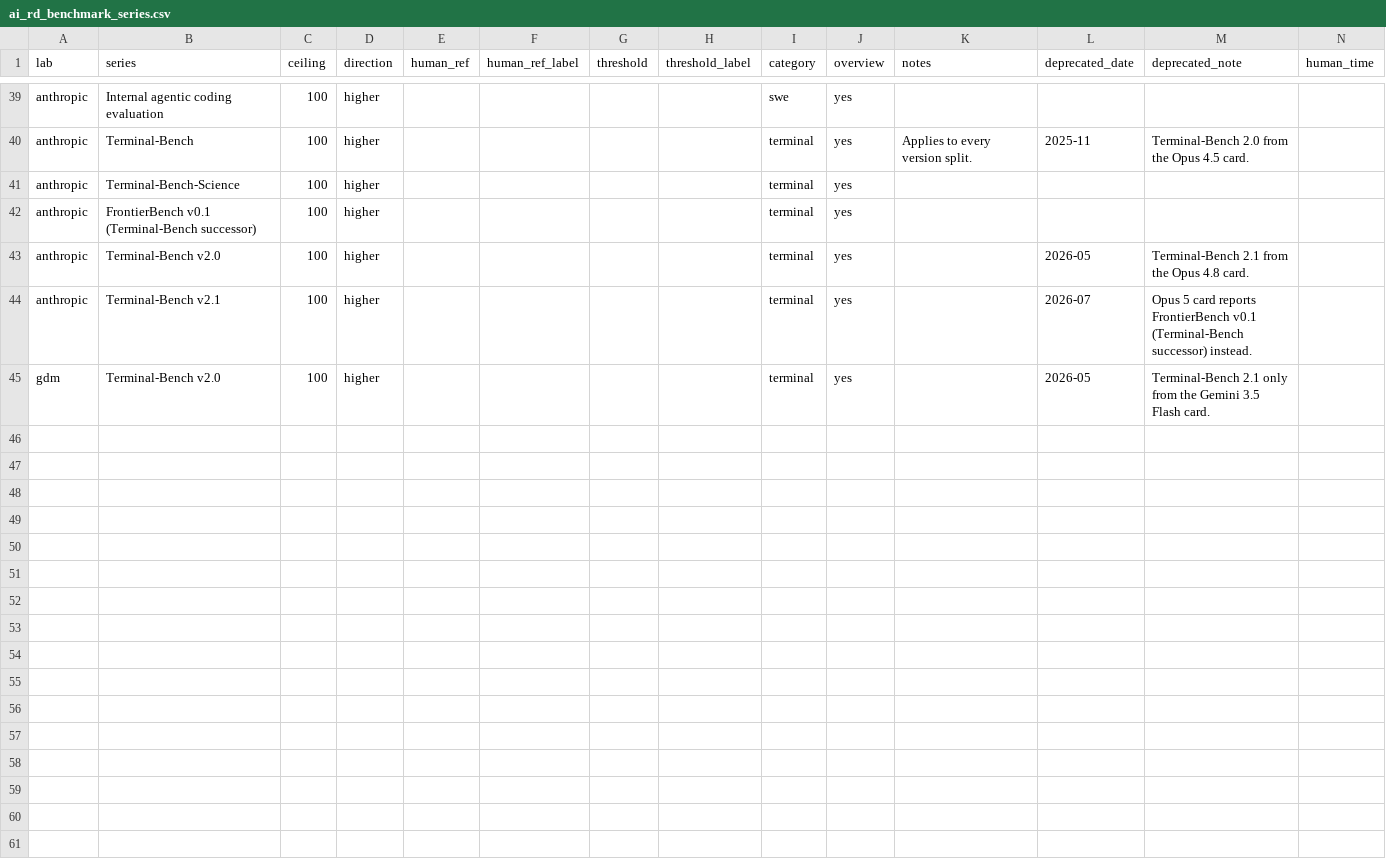
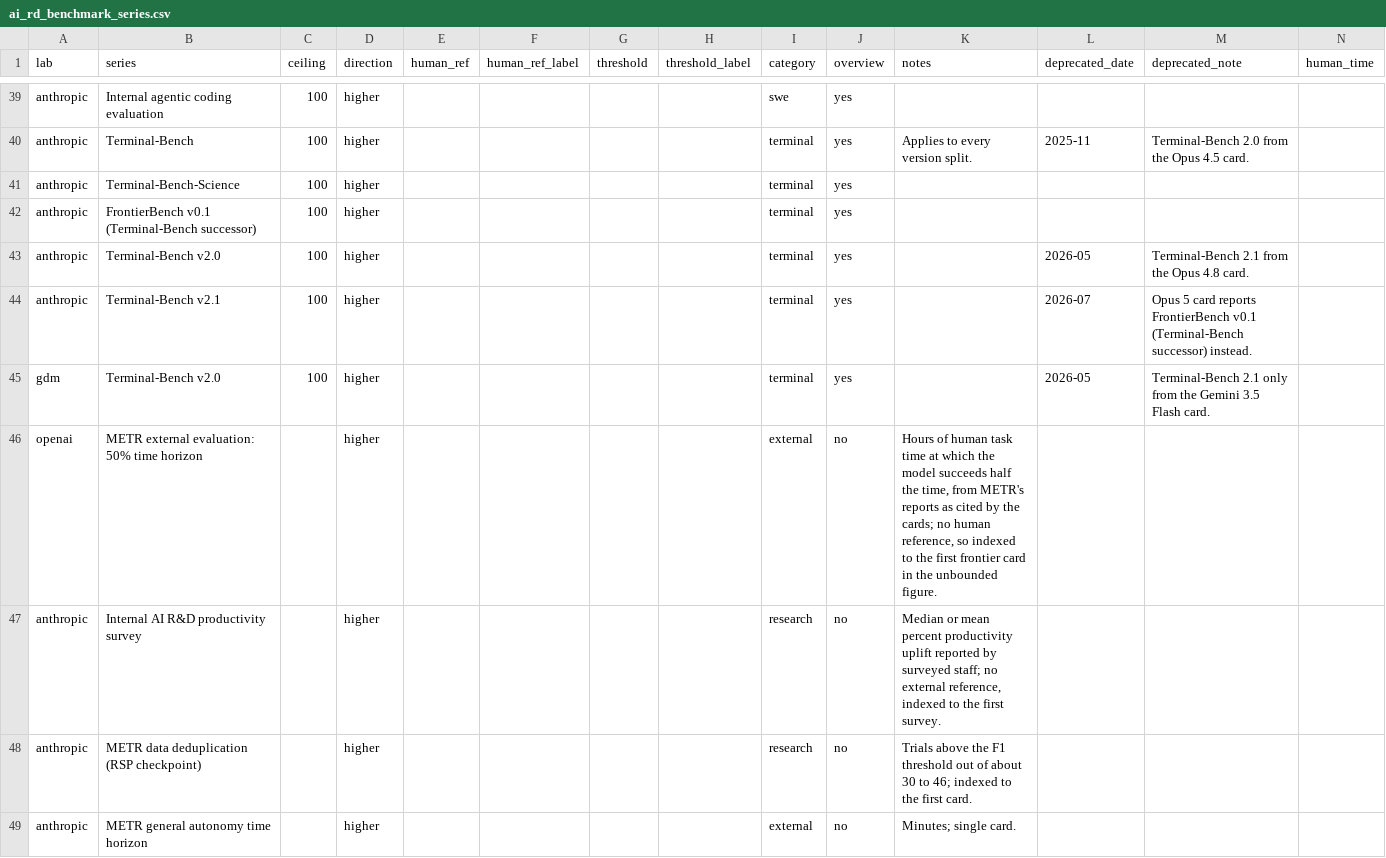
Before and after one commit to tecunningham/open-labs, a CSV file: data/ai_rd_benchmark_series.csv, drawn as a sheet; only a part is shown, gaps mark what is left out; the diff names each change by its address in the sheet, - before the commit and + after, or states it on an @@ line.

```diff
--- a/data/ai_rd_benchmark_series.csv
+++ b/data/ai_rd_benchmark_series.csv
+row 46: openai | METR external evaluation: 50% time horizon |  | higher |  |  |  |  | external | no | Hours of human task time at which the model succeeds half the time, from METR's reports as cited by the cards; no human reference, so indexed to the first frontier card in the unbounded figure.
+row 47: anthropic | Internal AI R&D productivity survey |  | higher |  |  |  |  | research | no | Median or mean percent productivity uplift reported by surveyed staff; no external reference, indexed to the first survey.
+row 48: anthropic | METR data deduplication (RSP checkpoint) |  | higher |  |  |  |  | research | no | Trials above the F1 threshold out of about 30 to 46; indexed to the first card.
+row 49: anthropic | METR general autonomy time horizon |  | higher |  |  |  |  | external | no | Minutes; single card.
```
Also changed, not shown: 2 other files.
